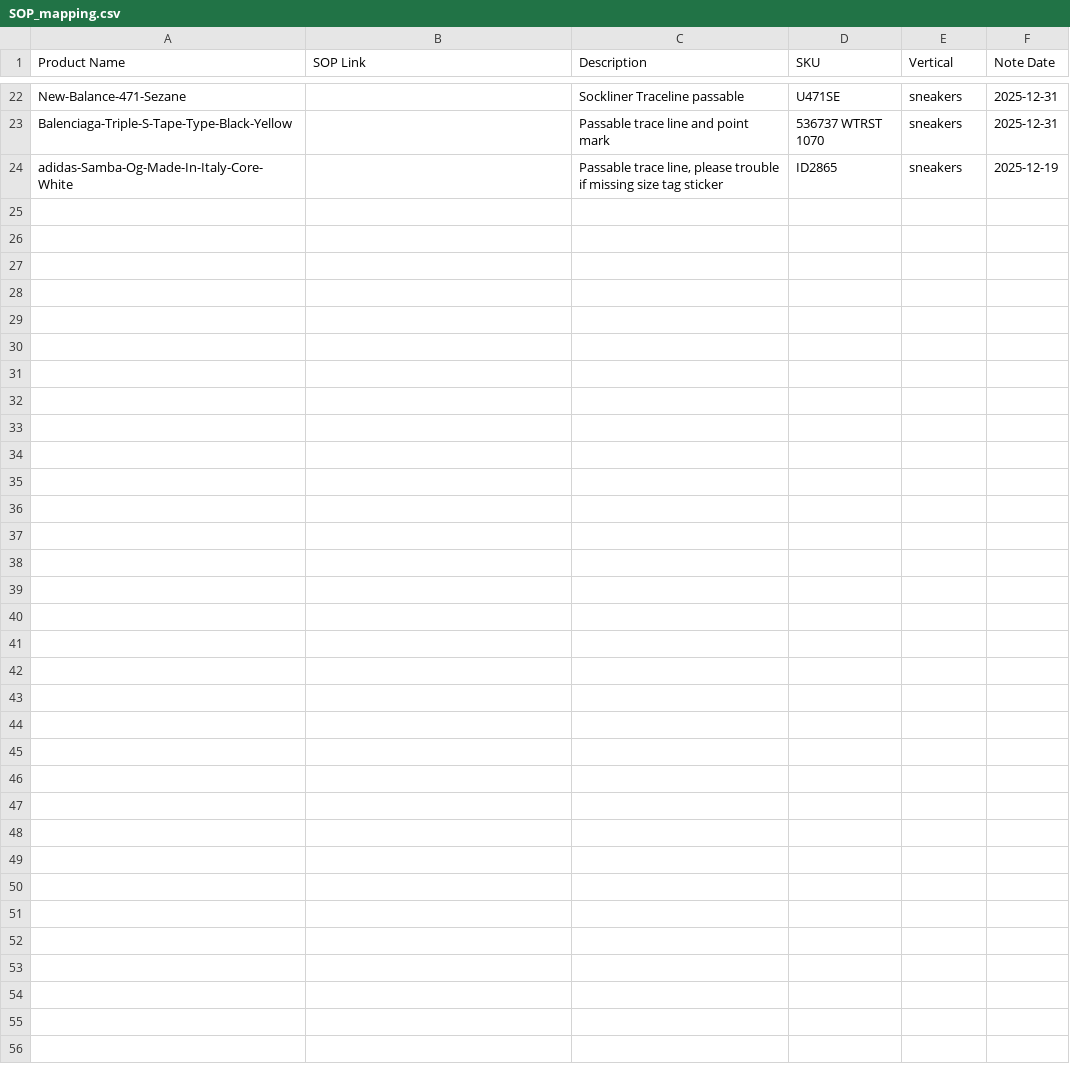
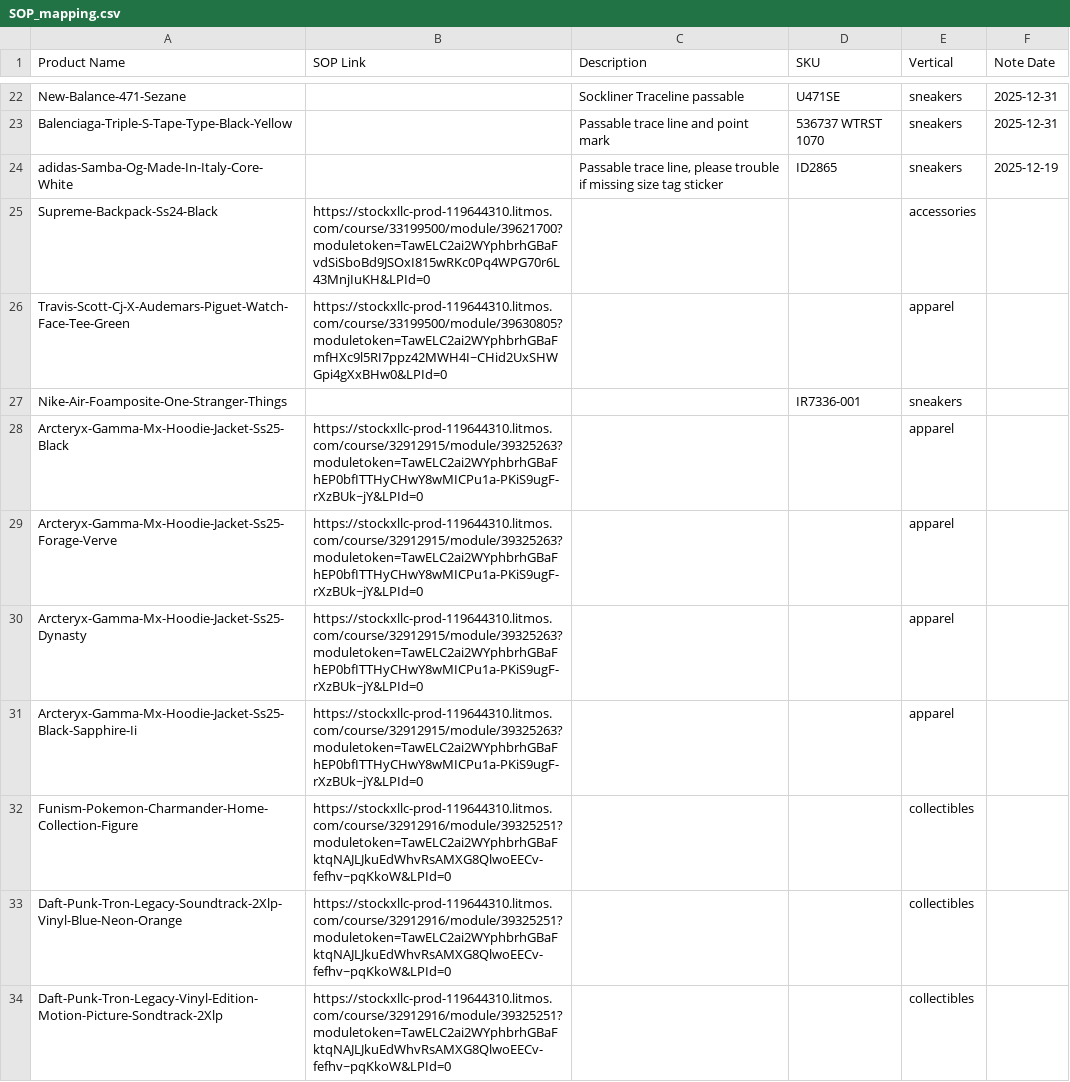
Before and after one commit to togetherwevaccinate/hkvc-verification-search-engine, a CSV file: SOP_mapping.csv, drawn as a sheet; only a part is shown, gaps mark what is left out; the diff covers the shown part only; the diff names each change by its address in the sheet, - before the commit and + after, or states it on an @@ line.

Commit message:
Add files via upload

```diff
--- a/SOP_mapping.csv
+++ b/SOP_mapping.csv
+row 25: Supreme-Backpack-Ss24-Black | https://stockxllc-prod-119644310.litmos.com/course/33199500/module/39621700?moduletoken=TawELC2ai2WYphbrhGBaFvdSiSboBd9JSOxI815wRKc0Pq4WPG70r6L43MnjIuKH&LPId=0 |  |  | accessories
+row 26: Travis-Scott-Cj-X-Audemars-Piguet-Watch-Face-Tee-Green | https://stockxllc-prod-119644310.litmos.com/course/33199500/module/39630805?moduletoken=TawELC2ai2WYphbrhGBaFmfHXc9l5RI7ppz42MWH4I~CHid2UxSHWGpi4gXxBHw0&LPId=0 |  |  | apparel
+row 27: Nike-Air-Foamposite-One-Stranger-Things |  |  | IR7336-001 | sneakers
+row 28: Arcteryx-Gamma-Mx-Hoodie-Jacket-Ss25-Black | https://stockxllc-prod-119644310.litmos.com/course/32912915/module/39325263?moduletoken=TawELC2ai2WYphbrhGBaFhEP0bfITTHyCHwY8wMICPu1a-PKiS9ugF-rXzBUk~jY&LPId=0 |  |  | apparel
+row 29: Arcteryx-Gamma-Mx-Hoodie-Jacket-Ss25-Forage-Verve | https://stockxllc-prod-119644310.litmos.com/course/32912915/module/39325263?moduletoken=TawELC2ai2WYphbrhGBaFhEP0bfITTHyCHwY8wMICPu1a-PKiS9ugF-rXzBUk~jY&LPId=0 |  |  | apparel
+row 30: Arcteryx-Gamma-Mx-Hoodie-Jacket-Ss25-Dynasty | https://stockxllc-prod-119644310.litmos.com/course/32912915/module/39325263?moduletoken=TawELC2ai2WYphbrhGBaFhEP0bfITTHyCHwY8wMICPu1a-PKiS9ugF-rXzBUk~jY&LPId=0 |  |  | apparel
+row 31: Arcteryx-Gamma-Mx-Hoodie-Jacket-Ss25-Black-Sapphire-Ii | https://stockxllc-prod-119644310.litmos.com/course/32912915/module/39325263?moduletoken=TawELC2ai2WYphbrhGBaFhEP0bfITTHyCHwY8wMICPu1a-PKiS9ugF-rXzBUk~jY&LPId=0 |  |  | apparel
+row 32: Funism-Pokemon-Charmander-Home-Collection-Figure | https://stockxllc-prod-119644310.litmos.com/course/32912916/module/39325251?moduletoken=TawELC2ai2WYphbrhGBaFktqNAJLJkuEdWhvRsAMXG8QlwoEECv-fefhv~pqKkoW&LPId=0 |  |  | collectibles
+row 33: Daft-Punk-Tron-Legacy-Soundtrack-2Xlp-Vinyl-Blue-Neon-Orange | https://stockxllc-prod-119644310.litmos.com/course/32912916/module/39325251?moduletoken=TawELC2ai2WYphbrhGBaFktqNAJLJkuEdWhvRsAMXG8QlwoEECv-fefhv~pqKkoW&LPId=0 |  |  | collectibles
+row 34: Daft-Punk-Tron-Legacy-Vinyl-Edition-Motion-Picture-Sondtrack-2Xlp | https://stockxllc-prod-119644310.litmos.com/course/32912916/module/39325251?moduletoken=TawELC2ai2WYphbrhGBaFktqNAJLJkuEdWhvRsAMXG8QlwoEECv-fefhv~pqKkoW&LPId=0 |  |  | collectibles
```
Also changed, not shown: 9 added rows elsewhere in this file.
